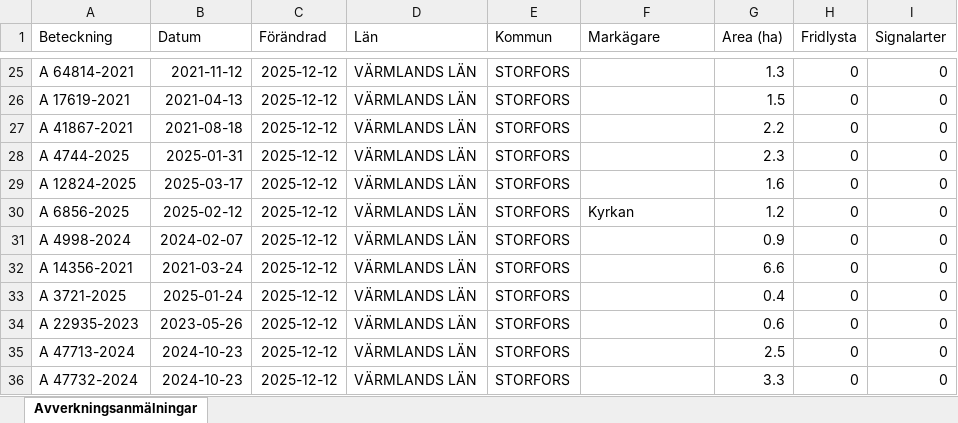
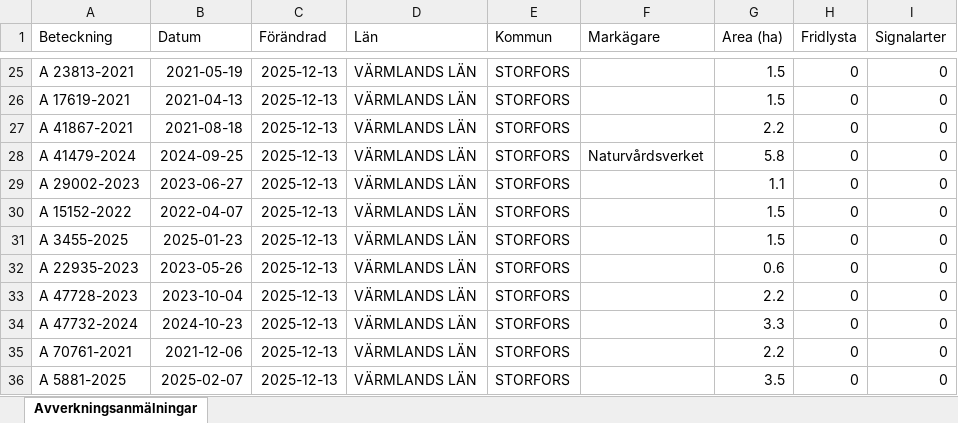
Before and after one commit to klasma/Logging_1760, an Excel workbook: Översikt STORFORS.xlsx, sheet Avverkningsanmälningar, drawn as a sheet; only a part is shown, gaps mark what is left out; values as stored, in another font and other column widths than the file's, no borders; the diff covers the shown part only; the diff names each change by its address in the sheet, - before the commit and + after, or states it on an @@ line.

```diff
--- a/Översikt STORFORS.xlsx (sheet Avverkningsanmälningar)
+++ b/Översikt STORFORS.xlsx (sheet Avverkningsanmälningar)
-A25 (Beteckning): A 64814-2021
+A25 (Beteckning): A 23813-2021
-B25 (Datum): 2021-11-12
+B25 (Datum): 2021-05-19
-C25:C36 (Förändrad): 2025-12-12
+C25:C36 (Förändrad): 2025-12-13
-G25 (Area (ha)): 1.3
+G25 (Area (ha)): 1.5
-A28 (Beteckning): A 4744-2025
+A28 (Beteckning): A 41479-2024
-B28 (Datum): 2025-01-31
+B28 (Datum): 2024-09-25
-F28 (Markägare): (empty)
+F28 (Markägare): Naturvårdsverket
-G28 (Area (ha)): 2.3
+G28 (Area (ha)): 5.8
-A29 (Beteckning): A 12824-2025
+A29 (Beteckning): A 29002-2023
-B29 (Datum): 2025-03-17
+B29 (Datum): 2023-06-27
-G29 (Area (ha)): 1.6
+G29 (Area (ha)): 1.1
-A30 (Beteckning): A 6856-2025
+A30 (Beteckning): A 15152-2022
-B30 (Datum): 2025-02-12
+B30 (Datum): 2022-04-07
-F30 (Markägare): Kyrkan
+F30 (Markägare): (empty)
-G30 (Area (ha)): 1.2
+G30 (Area (ha)): 1.5
-A31 (Beteckning): A 4998-2024
+A31 (Beteckning): A 3455-2025
-B31 (Datum): 2024-02-07
+B31 (Datum): 2025-01-23
-G31 (Area (ha)): 0.9
+G31 (Area (ha)): 1.5
-A32 (Beteckning): A 14356-2021
+A32 (Beteckning): A 22935-2023
-B32 (Datum): 2021-03-24
+B32 (Datum): 2023-05-26
-G32 (Area (ha)): 6.6
+G32 (Area (ha)): 0.6
-A33 (Beteckning): A 3721-2025
+A33 (Beteckning): A 47728-2023
-B33 (Datum): 2025-01-24
+B33 (Datum): 2023-10-04
-G33 (Area (ha)): 0.4
+G33 (Area (ha)): 2.2
-A34 (Beteckning): A 22935-2023
+A34 (Beteckning): A 47732-2024
-B34 (Datum): 2023-05-26
+B34 (Datum): 2024-10-23
-G34 (Area (ha)): 0.6
+G34 (Area (ha)): 3.3
-A35 (Beteckning): A 47713-2024
+A35 (Beteckning): A 70761-2021
-B35 (Datum): 2024-10-23
+B35 (Datum): 2021-12-06
-G35 (Area (ha)): 2.5
+G35 (Area (ha)): 2.2
-A36 (Beteckning): A 47732-2024
+A36 (Beteckning): A 5881-2025
-B36 (Datum): 2024-10-23
+B36 (Datum): 2025-02-07
-G36 (Area (ha)): 3.3
+G36 (Area (ha)): 3.5
```
Also changed, not shown: 790 edited cells elsewhere in this sheet, artfynd/A 16786-2025 artfynd.xlsx, artfynd/A 21073-2021 artfynd.xlsx, 29 other files.
